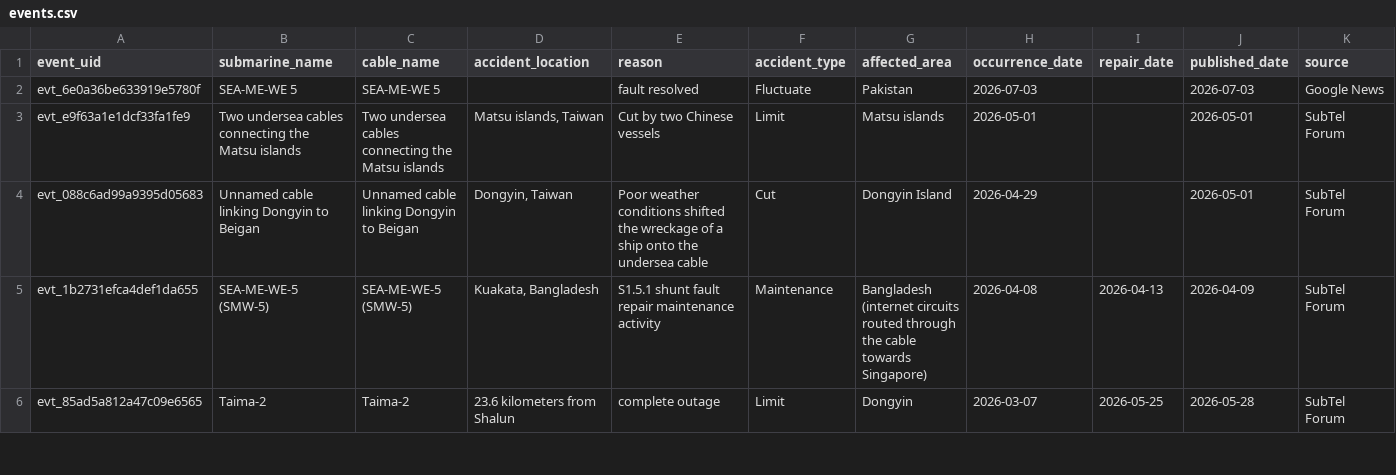
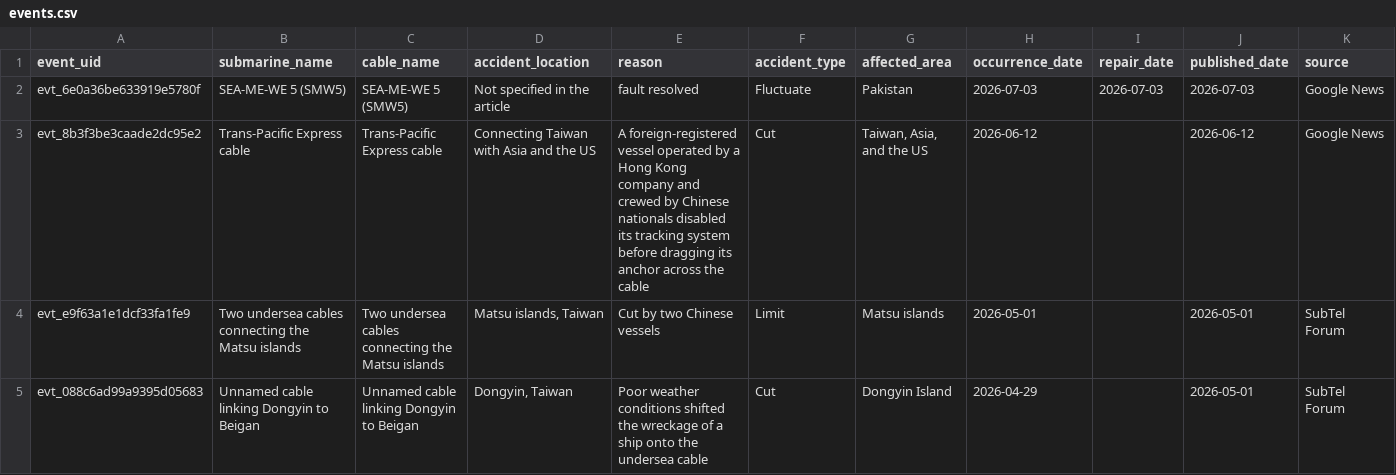
Before and after one commit to li-yang23/submarine-cable-monitor, a CSV file: docs/data/events.csv, drawn as a sheet; only a part is shown; the shorter side is filled out with more unchanged rows; rows hold the shown columns only; the diff names each change by its address in the sheet, - before the commit and + after, or states it on an @@ line.

```diff
--- a/docs/data/events.csv
+++ b/docs/data/events.csv
-B2 (submarine_name): SEA-ME-WE 5
+B2 (submarine_name): SEA-ME-WE 5 (SMW5)
-C2 (cable_name): SEA-ME-WE 5
+C2 (cable_name): SEA-ME-WE 5 (SMW5)
-D2 (accident_location): (empty)
+D2 (accident_location): Not specified in the article
-I2 (repair_date): (empty)
+I2 (repair_date): 2026-07-03
+row 3: evt_8b3f3be3caade2dc95e2 | Trans-Pacific Express cable | Trans-Pacific Express cable | Connecting Taiwan with Asia and the US | A foreign-registered vessel operated by a Hong Kong company and crewed by Chinese nationals disabled its tracking system before dragging its anchor across the cable | Cut | Taiwan, Asia, and the US | 2026-06-12 |  | 2026-06-12 | Google News
```
Also changed, not shown: 2 other files.
